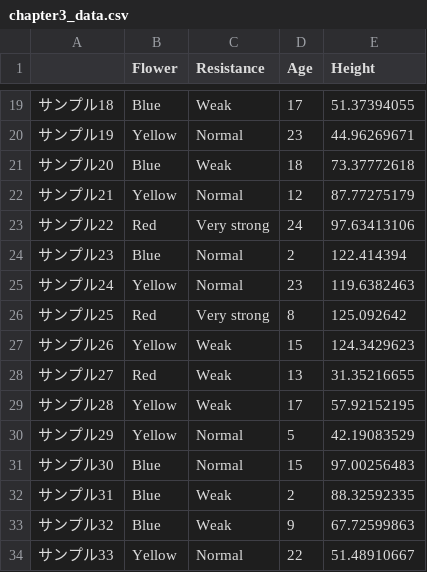
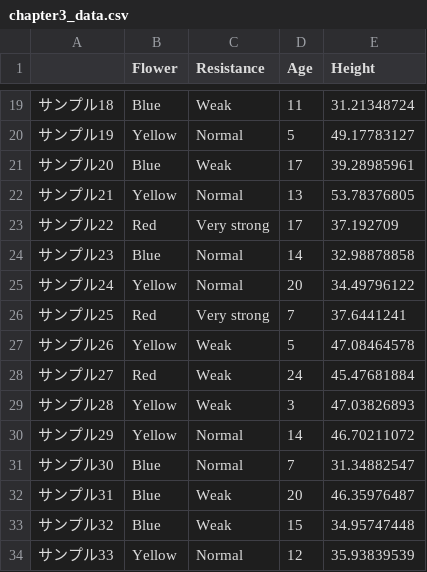
Before and after one commit to slt666666/biostatistics_text, a CSV file: source/_static/data/chapter3_data.csv, drawn as a sheet; only a part is shown, gaps mark what is left out; the diff covers the shown part only.

```diff
--- a/source/_static/data/chapter3_data.csv
+++ b/source/_static/data/chapter3_data.csv
@@ -19,16 +19,16 @@
-サンプル18,Blue,Weak,17,51.37394055
-サンプル19,Yellow,Normal,23,44.96269671
-サンプル20,Blue,Weak,18,73.37772618
-サンプル21,Yellow,Normal,12,87.77275179
-サンプル22,Red,Very strong,24,97.63413106
-サンプル23,Blue,Normal,2,122.414394
-サンプル24,Yellow,Normal,23,119.6382463
-サンプル25,Red,Very strong,8,125.092642
-サンプル26,Yellow,Weak,15,124.3429623
-サンプル27,Red,Weak,13,31.35216655
-サンプル28,Yellow,Weak,17,57.92152195
-サンプル29,Yellow,Normal,5,42.19083529
-サンプル30,Blue,Normal,15,97.00256483
-サンプル31,Blue,Weak,2,88.32592335
-サンプル32,Blue,Weak,9,67.72599863
-サンプル33,Yellow,Normal,22,51.48910667
+サンプル18,Blue,Weak,11,31.21348724
+サンプル19,Yellow,Normal,5,49.17783127
+サンプル20,Blue,Weak,17,39.28985961
+サンプル21,Yellow,Normal,13,53.78376805
+サンプル22,Red,Very strong,17,37.192709
+サンプル23,Blue,Normal,14,32.98878858
+サンプル24,Yellow,Normal,20,34.49796122
+サンプル25,Red,Very strong,7,37.6441241
+サンプル26,Yellow,Weak,5,47.08464578
+サンプル27,Red,Weak,24,45.47681884
+サンプル28,Yellow,Weak,3,47.03826893
+サンプル29,Yellow,Normal,14,46.70211072
+サンプル30,Blue,Normal,7,31.34882547
+サンプル31,Blue,Weak,20,46.35976487
+サンプル32,Blue,Weak,15,34.95747448
+サンプル33,Yellow,Normal,12,35.93839539
```
Also changed, not shown: 165 edited cells elsewhere in this file.
